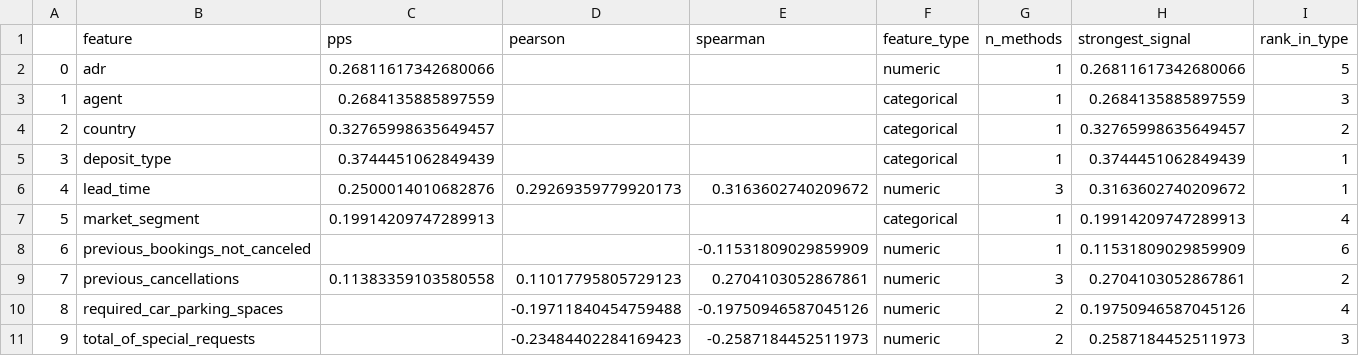
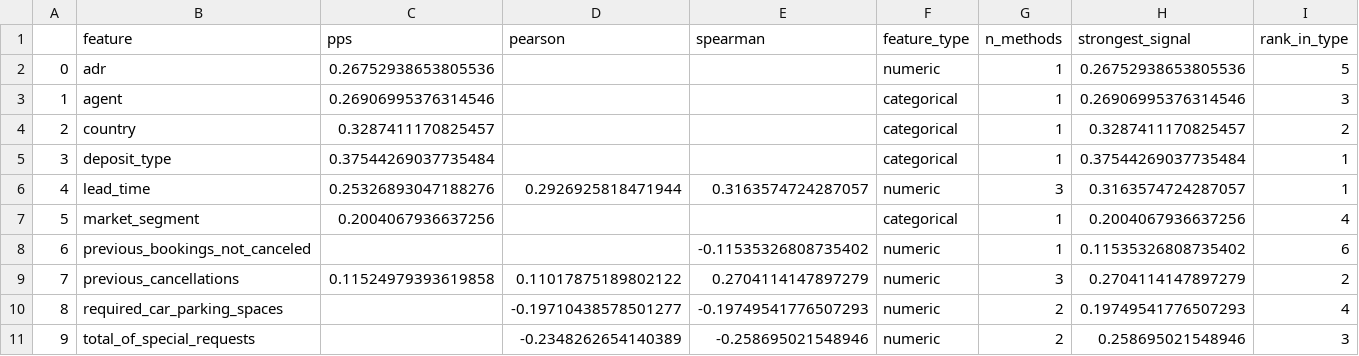
Before and after one commit to geraldine-mor/cancel-protect, a CSV file: outputs/correlation/RankedFeatures.csv, drawn as a sheet.

Commit message:
Proof-read and update correlation study notebook

```diff
--- a/outputs/correlation/RankedFeatures.csv
+++ b/outputs/correlation/RankedFeatures.csv
@@ -1,11 +1,11 @@
 ,feature,pps,pearson,spearman,feature_type,n_methods,strongest_signal,rank_in_type
-0,adr,0.26811617342680066,,,numeric,1,0.26811617342680066,5
-1,agent,0.2684135885897559,,,categorical,1,0.2684135885897559,3
-2,country,0.32765998635649457,,,categorical,1,0.32765998635649457,2
-3,deposit_type,0.3744451062849439,,,categorical,1,0.3744451062849439,1
-4,lead_time,0.2500014010682876,0.29269359779920173,0.3163602740209672,numeric,3,0.3163602740209672,1
-5,market_segment,0.19914209747289913,,,categorical,1,0.19914209747289913,4
-6,previous_bookings_not_canceled,,,-0.11531809029859909,numeric,1,0.11531809029859909,6
-7,previous_cancellations,0.11383359103580558,0.11017795805729123,0.2704103052867861,numeric,3,0.2704103052867861,2
-8,required_car_parking_spaces,,-0.19711840454759488,-0.19750946587045126,numeric,2,0.19750946587045126,4
-9,total_of_special_requests,,-0.23484402284169423,-0.2587184452511973,numeric,2,0.2587184452511973,3
+0,adr,0.26752938653805536,,,numeric,1,0.26752938653805536,5
+1,agent,0.26906995376314546,,,categorical,1,0.26906995376314546,3
+2,country,0.3287411170825457,,,categorical,1,0.3287411170825457,2
+3,deposit_type,0.37544269037735484,,,categorical,1,0.37544269037735484,1
+4,lead_time,0.25326893047188276,0.2926925818471944,0.3163574724287057,numeric,3,0.3163574724287057,1
+5,market_segment,0.2004067936637256,,,categorical,1,0.2004067936637256,4
+6,previous_bookings_not_canceled,,,-0.11535326808735402,numeric,1,0.11535326808735402,6
+7,previous_cancellations,0.11524979393619858,0.11017875189802122,0.2704114147897279,numeric,3,0.2704114147897279,2
+8,required_car_parking_spaces,,-0.19710438578501277,-0.19749541776507293,numeric,2,0.19749541776507293,4
+9,total_of_special_requests,,-0.2348262654140389,-0.258695021548946,numeric,2,0.258695021548946,3
```
Also changed, not shown: outputs/correlation/HypothesisResults.csv, 1 other file.
